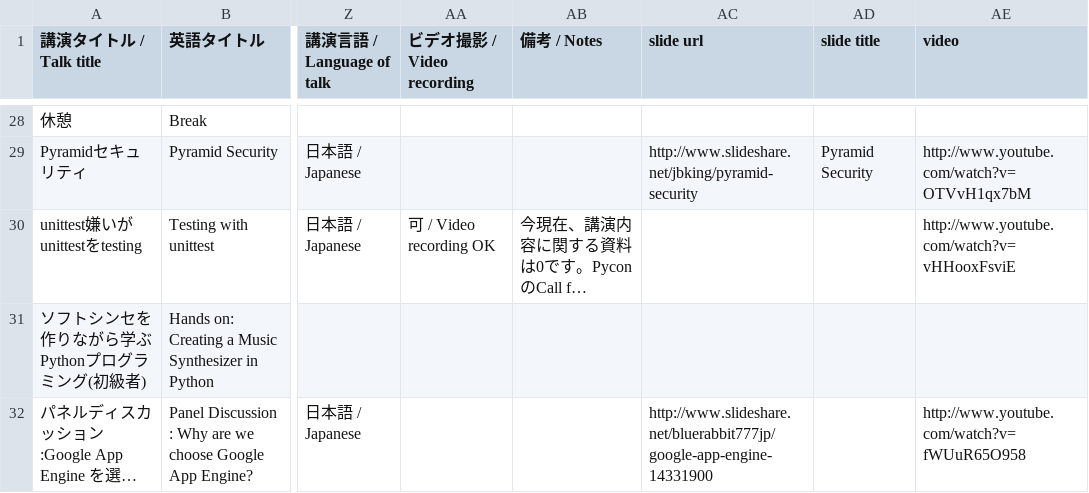
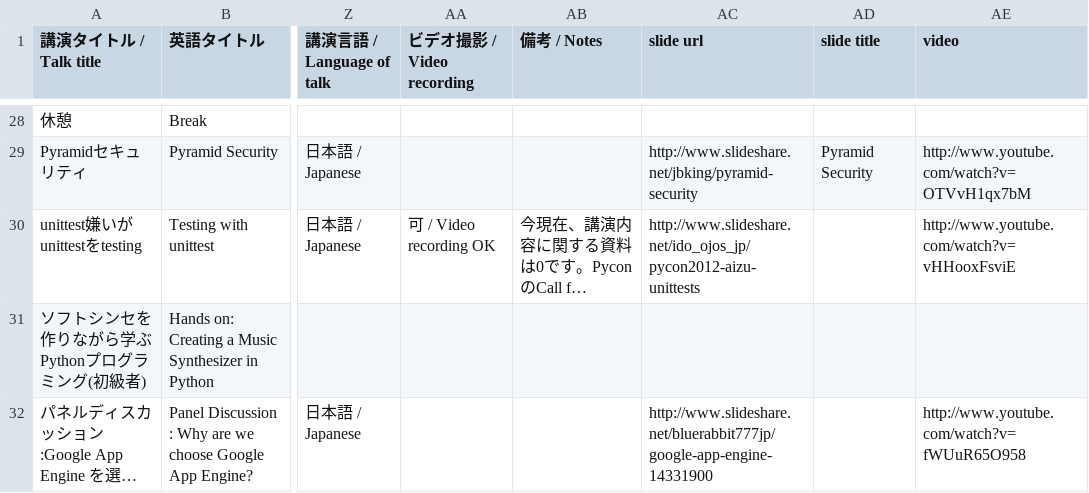
Before and after one commit to pyconjp/2012.pycon.jp, a CSV file: convert/timetable/records.csv, drawn as a sheet; only a part is shown, gaps mark what is left out; long unchanged cells end in …; the diff names each change by its address in the sheet, - before the commit and + after, or states it on an @@ line.

Commit message:
update slide

```diff
--- a/convert/timetable/records.csv
+++ b/convert/timetable/records.csv
-AC30 (slide url): (empty)
+AC30 (slide url): http://www.slideshare.net/ido_ojos_jp/pycon2012-aizu-unittests
```
Also changed, not shown: sphinx/en/program/schedule1-en.csv, sphinx/en/program/schedule2-en.csv, 6 other files.
